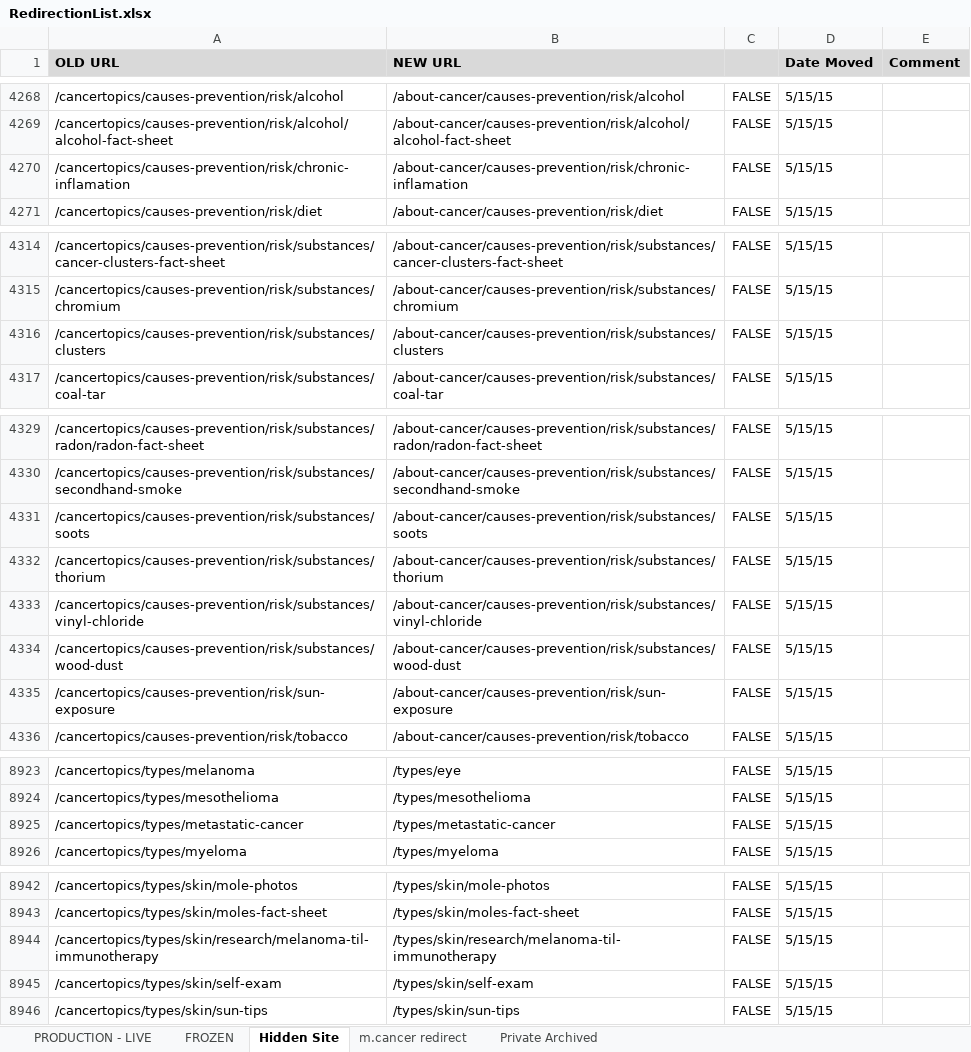
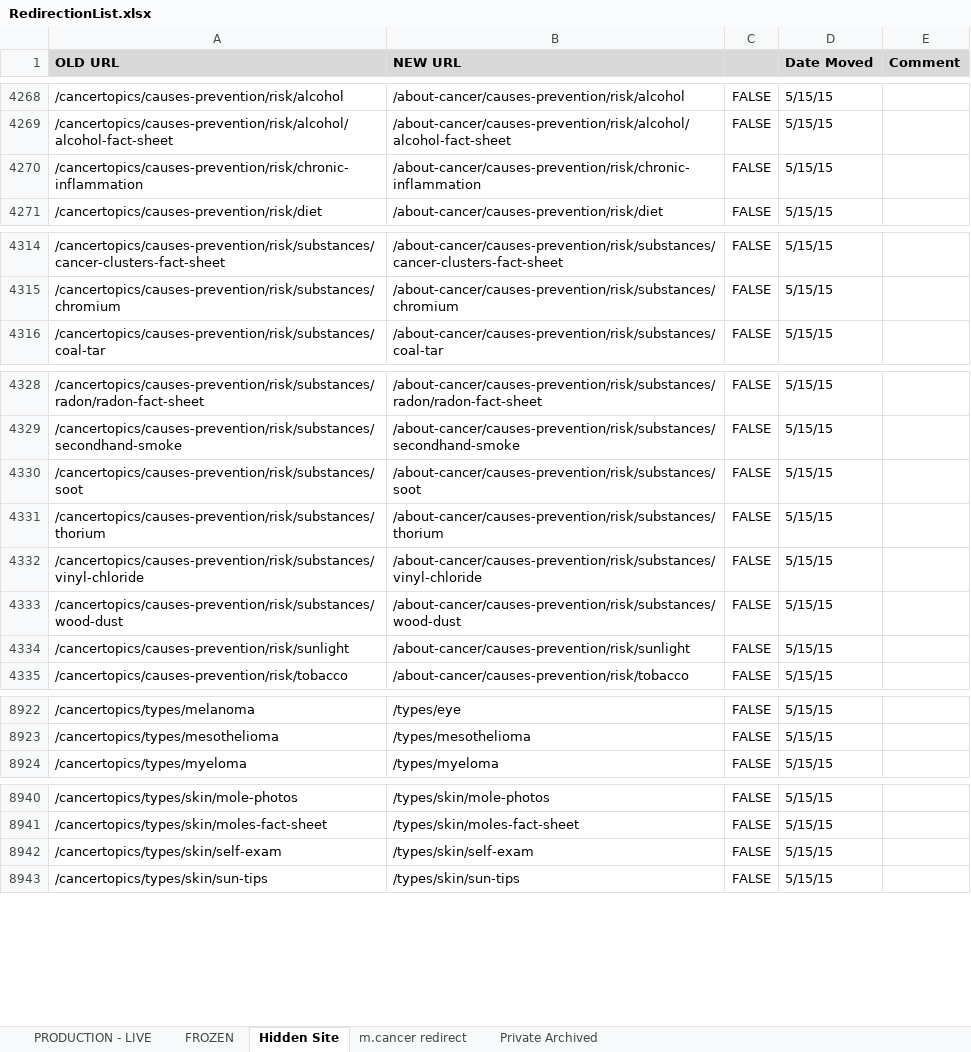
Before and after one commit to NCIOCPL/wcms-content, an Excel workbook: RedirectionList.xlsx, sheet Hidden Site, drawn as a sheet; only a part is shown, gaps mark what is left out; values as stored, in another font and other column widths than the file's, no borders; conditional formats not drawn; removed rows and columns are numbered as before the commit, all else as after; the diff covers the shown part only; the diff names each change by its address in the sheet, - before the commit and + after, or states it on an @@ line.

Commit message:
updated (1) spelling for /risk/chronic-inflammation; (2) updated spelling for /risk/substances/soot; (3) updated /risk/sunlight; (4) updated /types/childhood-cancers/child-adolescent-cancers-fact-sheet; (5) removed /types/metastatic-cancer since this wasn’t live and thus doesn’t need a redirect; (6) removed /types/skin/research/melanoma-til-immunotherapy since this wasn’t live and thus doesn’t need a redirect.

```diff
--- a/RedirectionList.xlsx (sheet Hidden Site)
+++ b/RedirectionList.xlsx (sheet Hidden Site)
-A4270 (OLD URL): /cancertopics/causes-prevention/risk/chronic-inflamation
+A4270 (OLD URL): /cancertopics/causes-prevention/risk/chronic-inflammation
-B4270 (NEW URL): /about-cancer/causes-prevention/risk/chronic-inflamation
+B4270 (NEW URL): /about-cancer/causes-prevention/risk/chronic-inflammation
-row 4316: /cancertopics/causes-prevention/risk/substances/clusters | /about-cancer/causes-prevention/risk/substances/clusters | FALSE | 5/15/15
-A4330 (OLD URL): /cancertopics/causes-prevention/risk/substances/soots
+A4330 (OLD URL): /cancertopics/causes-prevention/risk/substances/soot
-B4330 (NEW URL): /about-cancer/causes-prevention/risk/substances/soots
+B4330 (NEW URL): /about-cancer/causes-prevention/risk/substances/soot
-A4334 (OLD URL): /cancertopics/causes-prevention/risk/sun-exposure
+A4334 (OLD URL): /cancertopics/causes-prevention/risk/sunlight
-B4334 (NEW URL): /about-cancer/causes-prevention/risk/sun-exposure
+B4334 (NEW URL): /about-cancer/causes-prevention/risk/sunlight
-row 8925: /cancertopics/types/metastatic-cancer | /types/metastatic-cancer | FALSE | 5/15/15
-row 8944: /cancertopics/types/skin/research/melanoma-til-immunotherapy | /types/skin/research/melanoma-til-immunotherapy | FALSE | 5/15/15
```
Also changed, not shown: 1 edited cell elsewhere in this sheet, formulas that keep their value.
